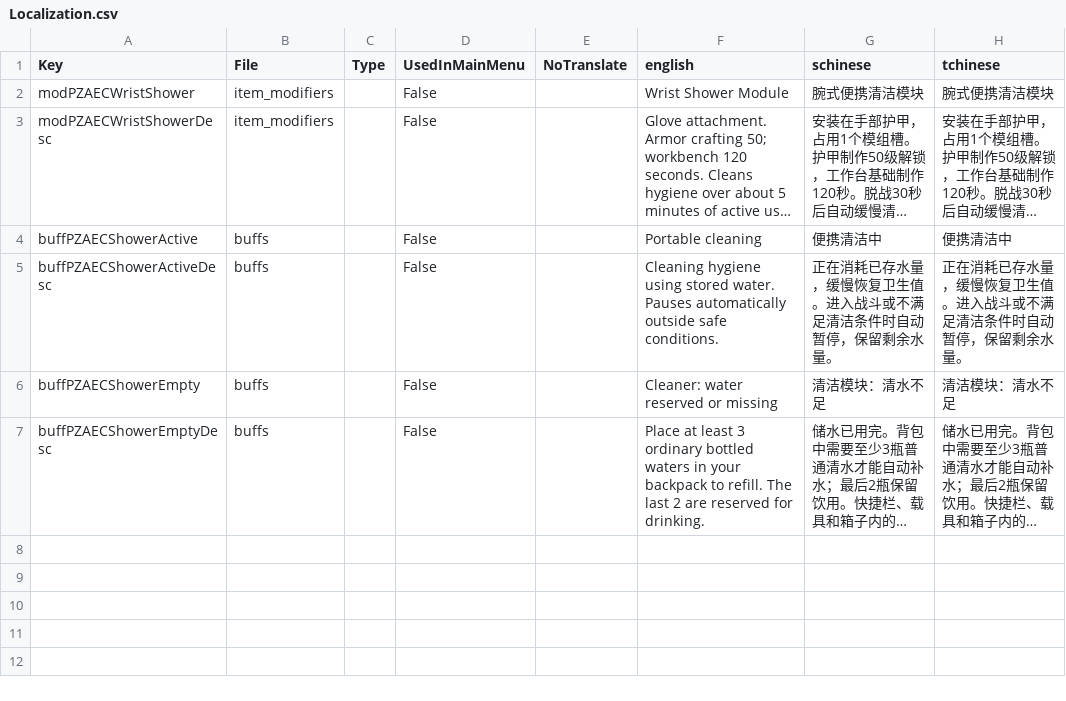
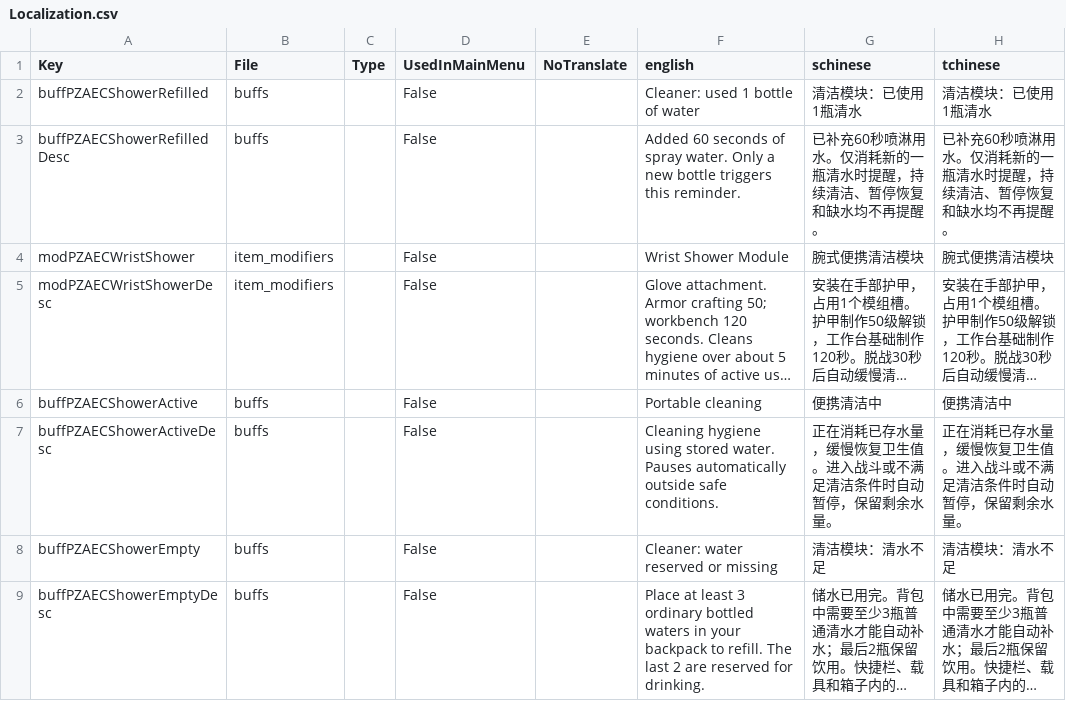
Before and after one commit to sen621ai-coder/7DAY, a CSV file: ZZZ-PZAEC_PortableShower/Config/Localization.csv, drawn as a sheet; long unchanged cells end in …; the diff names each change by its address in the sheet, - before the commit and + after, or states it on an @@ line.

Commit message:
Add basement light and wall stud barriers; fix forestry materials and shower notifications
Add powered ceiling light and hostile wall-stud attack/navigation filtering. Reuse native workstation shader variants for forestry. Notify portable shower users only when consuming a new bottle. Include DLLs, configs, tools, docs and repair archive.

Validation: lighting, barrier behavior/navigation, shower runtime/config and forestry checks passed. Four shipped DLLs match source builds against installed game references. In-game visuals and multiplayer acceptance pending.

```diff
--- a/ZZZ-PZAEC_PortableShower/Config/Localization.csv
+++ b/ZZZ-PZAEC_PortableShower/Config/Localization.csv
+row 2: buffPZAECShowerRefilled | buffs |  | False |  | Cleaner: used 1 bottle of water | 清洁模块：已使用1瓶清水 | 清洁模块：已使用1瓶清水
+row 3: buffPZAECShowerRefilledDesc | buffs |  | False |  | Added 60 seconds of spray water. Only a new bottle triggers this reminder. | 已补充60秒喷淋用水。仅消耗新的一瓶清水时提醒，持续清洁、暂停恢复和缺水均不再提醒。 | 已补充60秒喷淋用水。仅消耗新的一瓶清水时提醒，持续清洁、暂停恢复和缺水均不再提醒。
```
Also changed, not shown: 34 other files.
